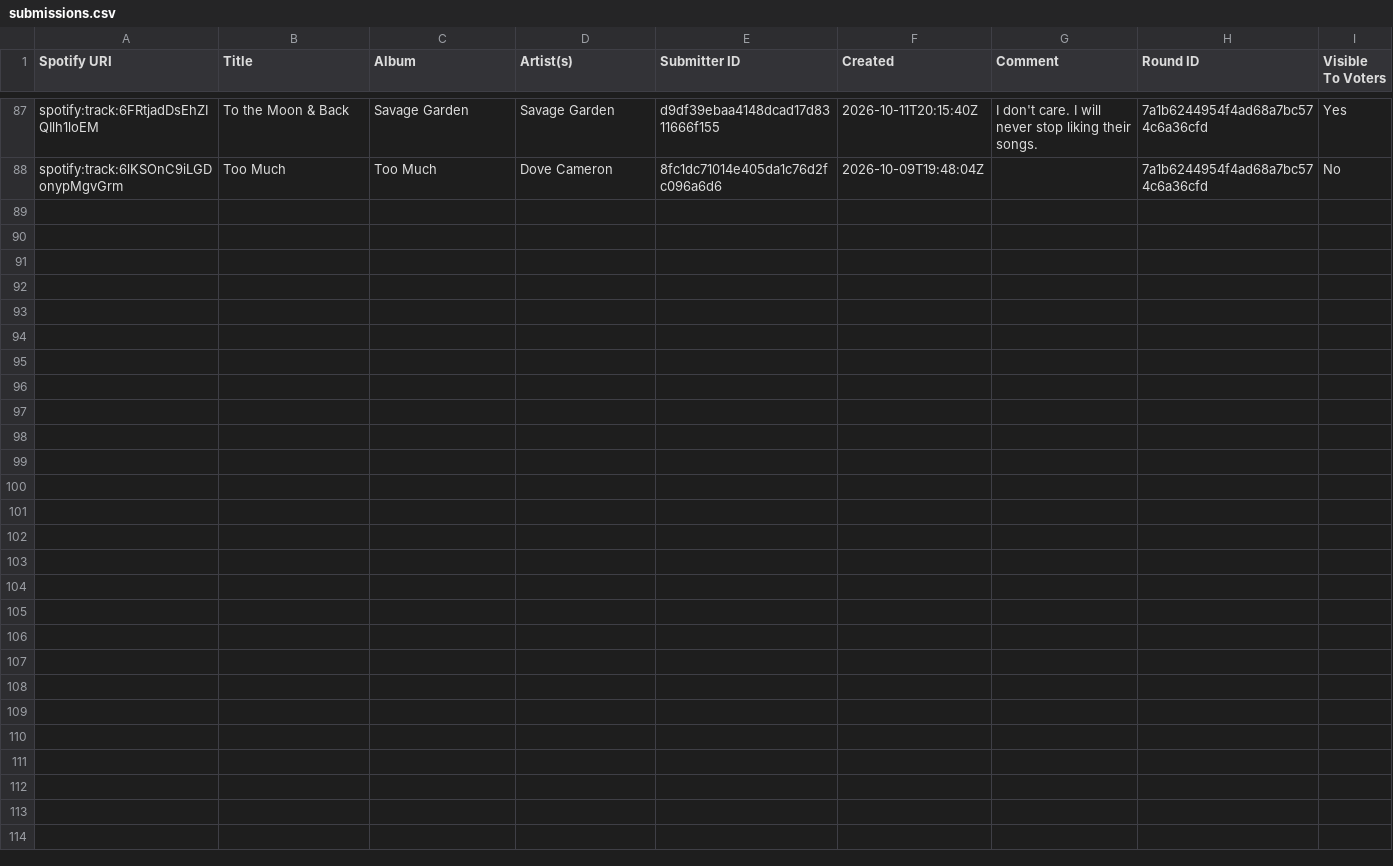
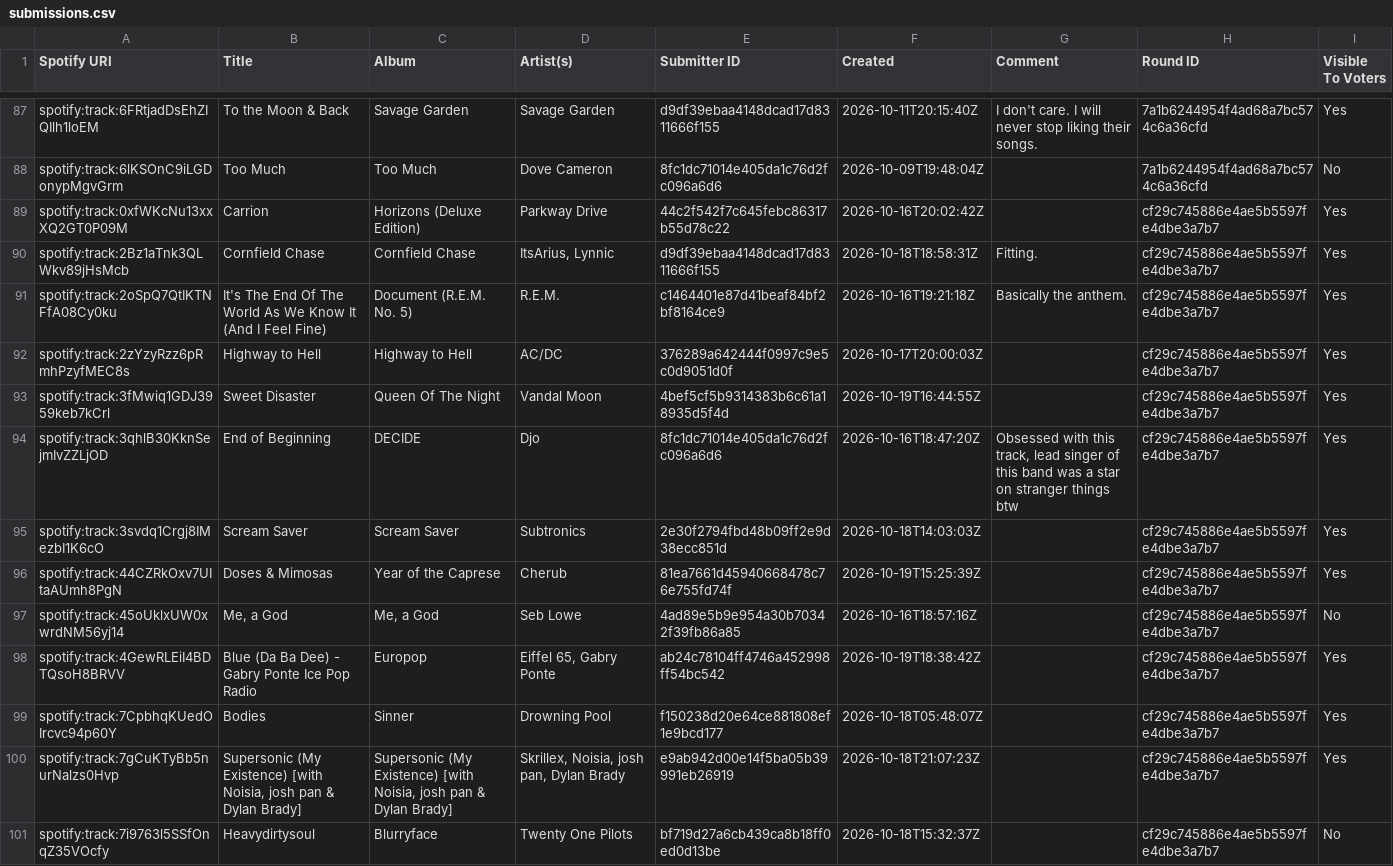
Before and after one commit to danielbsimpson/danielbsimpson.github.io, a CSV file: data/t5_leagues/t5_league6/submissions.csv, drawn as a sheet; only a part is shown, gaps mark what is left out.

Commit message:
Add latest T5 League 6 and US League 2 rounds
Add Apocalypse Dance Party and Phone a Friend rounds with their playlists, submissions, votes, and comments.

```diff
--- a/data/t5_leagues/t5_league6/submissions.csv
+++ b/data/t5_leagues/t5_league6/submissions.csv
@@ -88 +88,14 @@ spotify:track:6FRtjadDsEhZIQIlh1loEM,To the Moon & Back,Savage Garden,Savage Gar
 spotify:track:6lKSOnC9iLGDonypMgvGrm,Too Much,Too Much,Dove Cameron,8fc1dc71014e405da1c76d2fc096a6d6,2026-10-09T19:48:04Z,,7a1b6244954f4ad68a7bc574c6a36cfd,No
+spotify:track:0xfWKcNu13xxXQ2GT0P09M,Carrion,Horizons (Deluxe Edition),Parkway Drive,44c2f542f7c645febc86317b55d78c22,2026-10-16T20:02:42Z,,cf29c745886e4ae5b5597fe4dbe3a7b7,Yes
+spotify:track:2Bz1aTnk3QLWkv89jHsMcb,Cornfield Chase,Cornfield Chase,"ItsArius, Lynnic",d9df39ebaa4148dcad17d8311666f155,2026-10-18T18:58:31Z,Fitting. ,cf29c745886e4ae5b5597fe4dbe3a7b7,Yes
+spotify:track:2oSpQ7QtIKTNFfA08Cy0ku,It's The End Of The World As We Know It (And I Feel Fine),Document (R.E.M. No. 5),R.E.M.,c1464401e87d41beaf84bf2bf8164ce9,2026-10-16T19:21:18Z,Basically the anthem. ,cf29c745886e4ae5b5597fe4dbe3a7b7,Yes
+spotify:track:2zYzyRzz6pRmhPzyfMEC8s,Highway to Hell,Highway to Hell,AC/DC,376289a642444f0997c9e5c0d9051d0f,2026-10-17T20:00:03Z,,cf29c745886e4ae5b5597fe4dbe3a7b7,Yes
+spotify:track:3fMwiq1GDJ3959keb7kCrl,Sweet Disaster,Queen Of The Night,Vandal Moon,4bef5cf5b9314383b6c61a18935d5f4d,2026-10-19T16:44:55Z,,cf29c745886e4ae5b5597fe4dbe3a7b7,Yes
+spotify:track:3qhlB30KknSejmIvZZLjOD,End of Beginning,DECIDE,Djo,8fc1dc71014e405da1c76d2fc096a6d6,2026-10-16T18:47:20Z,"Obsessed with this track, lead singer of this band was a star on stranger things btw",cf29c745886e4ae5b5597fe4dbe3a7b7,Yes
+spotify:track:3svdq1Crgj8IMezbI1K6cO,Scream Saver,Scream Saver,Subtronics,2e30f2794fbd48b09ff2e9d38ecc851d,2026-10-18T14:03:03Z,,cf29c745886e4ae5b5597fe4dbe3a7b7,Yes
+spotify:track:44CZRkOxv7UItaAUmh8PgN,Doses & Mimosas,Year of the Caprese,Cherub,81ea7661d45940668478c76e755fd74f,2026-10-19T15:25:39Z,,cf29c745886e4ae5b5597fe4dbe3a7b7,Yes
+spotify:track:45oUklxUW0xwrdNM56yj14,"Me, a God","Me, a God",Seb Lowe,4ad89e5b9e954a30b70342f39fb86a85,2026-10-16T18:57:16Z,,cf29c745886e4ae5b5597fe4dbe3a7b7,No
+spotify:track:4GewRLEiI4BDTQsoH8BRVV,Blue (Da Ba Dee) - Gabry Ponte Ice Pop Radio,Europop,"Eiffel 65, Gabry Ponte",ab24c78104ff4746a452998ff54bc542,2026-10-19T18:38:42Z,,cf29c745886e4ae5b5597fe4dbe3a7b7,Yes
+spotify:track:7CpbhqKUedOIrcvc94p60Y,Bodies,Sinner,Drowning Pool,f150238d20e64ce881808ef1e9bcd177,2026-10-18T05:48:07Z,,cf29c745886e4ae5b5597fe4dbe3a7b7,Yes
+spotify:track:7gCuKTyBb5nurNalzs0Hvp,"Supersonic (My Existence) [with Noisia, josh pan & Dylan Brady]","Supersonic (My Existence) [with Noisia, josh pan & Dylan Brady]","Skrillex, Noisia, josh pan, Dylan Brady",e9ab942d00e14f5ba05b39991eb26919,2026-10-18T21:07:23Z,,cf29c745886e4ae5b5597fe4dbe3a7b7,Yes
+spotify:track:7i9763l5SSfOnqZ35VOcfy,Heavydirtysoul,Blurryface,Twenty One Pilots,bf719d27a6cb439ca8b18ff0ed0d13be,2026-10-18T15:32:37Z,,cf29c745886e4ae5b5597fe4dbe3a7b7,No
```
Also changed, not shown: data/t5_leagues/t5_league6/rounds.csv, data/work_leagues/US_Leagues/us_league2/rounds.csv, 3 other files.
